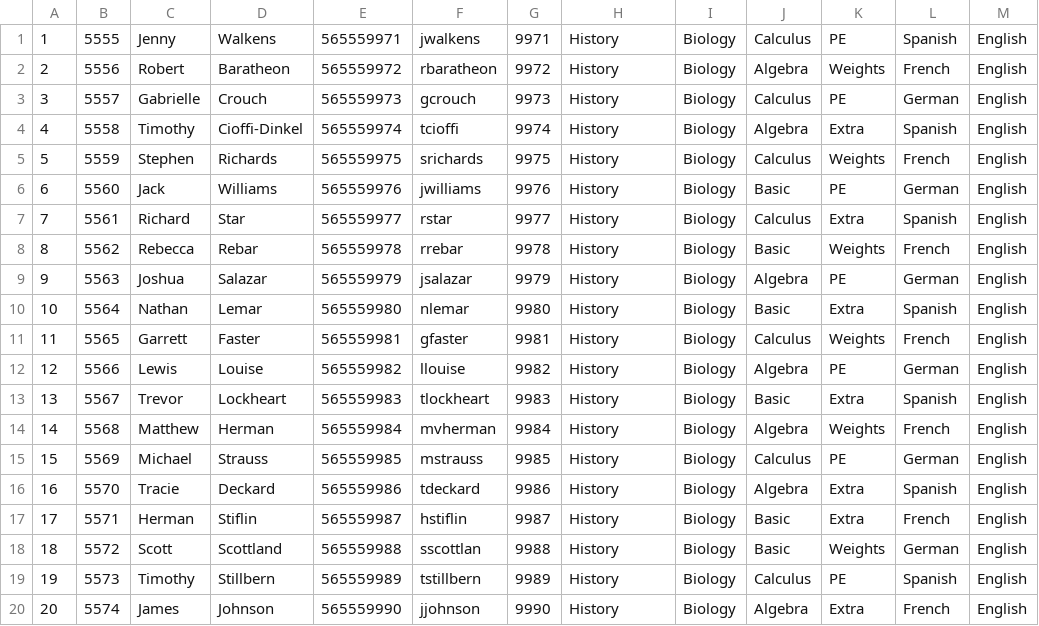
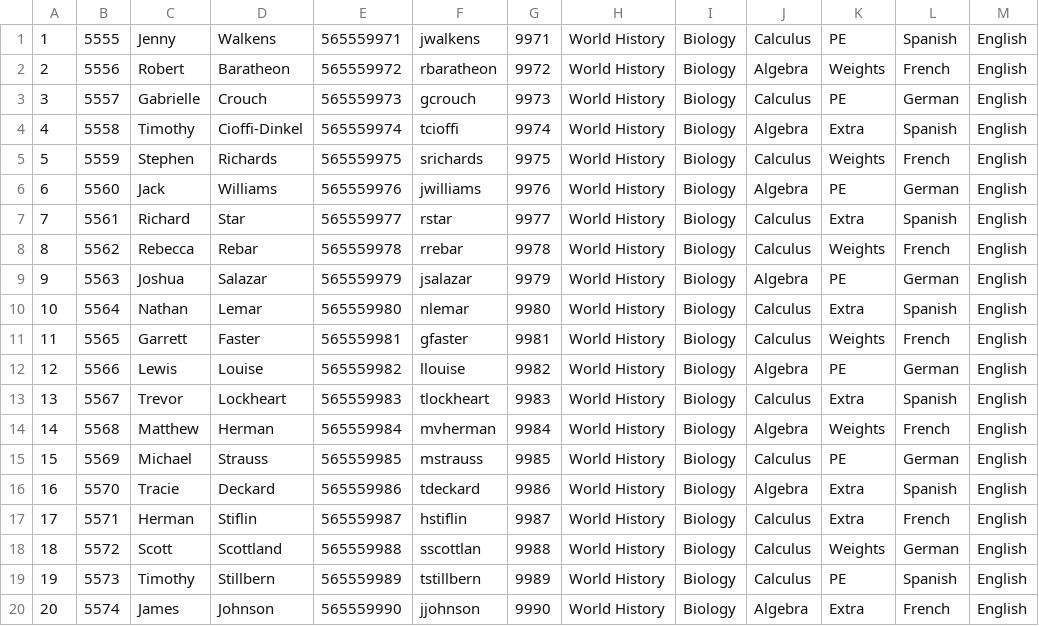
Before and after one commit to gbifone/Educate-Us, a CSV file: app/src/main/res/raw/year_10_list.csv, drawn as a sheet.

```diff
--- a/app/src/main/res/raw/year_10_list.csv
+++ b/app/src/main/res/raw/year_10_list.csv
@@ -1,20 +1,20 @@
-1;5555;Jenny;Walkens;565559971;jwalkens;9971;History;Biology;Calculus;PE;Spanish;English
-2;5556;Robert;Baratheon;565559972;rbaratheon;9972;History;Biology;Algebra;Weights;French;English
-3;5557;Gabrielle;Crouch;565559973;gcrouch;9973;History;Biology;Calculus;PE;German;English
-4;5558;Timothy;Cioffi-Dinkel;565559974;tcioffi;9974;History;Biology;Algebra;Extra;Spanish;English
-5;5559;Stephen;Richards;565559975;srichards;9975;History;Biology;Calculus;Weights;French;English
-6;5560;Jack;Williams;565559976;jwilliams;9976;History;Biology;Basic;PE;German;English
-7;5561;Richard;Star;565559977;rstar;9977;History;Biology;Calculus;Extra;Spanish;English
-8;5562;Rebecca;Rebar;565559978;rrebar;9978;History;Biology;Basic;Weights;French;English
-9;5563;Joshua;Salazar;565559979;jsalazar;9979;History;Biology;Algebra;PE;German;English
-10;5564;Nathan;Lemar;565559980;nlemar;9980;History;Biology;Basic;Extra;Spanish;English
-11;5565;Garrett;Faster;565559981;gfaster;9981;History;Biology;Calculus;Weights;French;English
-12;5566;Lewis;Louise;565559982;llouise;9982;History;Biology;Algebra;PE;German;English
-13;5567;Trevor;Lockheart;565559983;tlockheart;9983;History;Biology;Basic;Extra;Spanish;English
-14;5568;Matthew;Herman;565559984;mvherman;9984;History;Biology;Algebra;Weights;French;English
-15;5569;Michael;Strauss;565559985;mstrauss;9985;History;Biology;Calculus;PE;German;English
-16;5570;Tracie;Deckard;565559986;tdeckard;9986;History;Biology;Algebra;Extra;Spanish;English
-17;5571;Herman;Stiflin;565559987;hstiflin;9987;History;Biology;Basic;Extra;French;English
-18;5572;Scott;Scottland;565559988;sscottlan;9988;History;Biology;Basic;Weights;German;English
-19;5573;Timothy;Stillbern;565559989;tstillbern;9989;History;Biology;Calculus;PE;Spanish;English
-20;5574;James;Johnson;565559990;jjohnson;9990;History;Biology;Algebra;Extra;French;English
+1;5555;Jenny;Walkens;565559971;jwalkens;9971;World History;Biology;Calculus;PE;Spanish;English
+2;5556;Robert;Baratheon;565559972;rbaratheon;9972;World History;Biology;Algebra;Weights;French;English
+3;5557;Gabrielle;Crouch;565559973;gcrouch;9973;World History;Biology;Calculus;PE;German;English
+4;5558;Timothy;Cioffi-Dinkel;565559974;tcioffi;9974;World History;Biology;Algebra;Extra;Spanish;English
+5;5559;Stephen;Richards;565559975;srichards;9975;World History;Biology;Calculus;Weights;French;English
+6;5560;Jack;Williams;565559976;jwilliams;9976;World History;Biology;Algebra;PE;German;English
+7;5561;Richard;Star;565559977;rstar;9977;World History;Biology;Calculus;Extra;Spanish;English
+8;5562;Rebecca;Rebar;565559978;rrebar;9978;World History;Biology;Calculus;Weights;French;English
+9;5563;Joshua;Salazar;565559979;jsalazar;9979;World History;Biology;Algebra;PE;German;English
+10;5564;Nathan;Lemar;565559980;nlemar;9980;World History;Biology;Calculus;Extra;Spanish;English
+11;5565;Garrett;Faster;565559981;gfaster;9981;World History;Biology;Calculus;Weights;French;English
+12;5566;Lewis;Louise;565559982;llouise;9982;World History;Biology;Algebra;PE;German;English
+13;5567;Trevor;Lockheart;565559983;tlockheart;9983;World History;Biology;Calculus;Extra;Spanish;English
+14;5568;Matthew;Herman;565559984;mvherman;9984;World History;Biology;Algebra;Weights;French;English
+15;5569;Michael;Strauss;565559985;mstrauss;9985;World History;Biology;Calculus;PE;German;English
+16;5570;Tracie;Deckard;565559986;tdeckard;9986;World History;Biology;Algebra;Extra;Spanish;English
+17;5571;Herman;Stiflin;565559987;hstiflin;9987;World History;Biology;Calculus;Extra;French;English
+18;5572;Scott;Scottland;565559988;sscottlan;9988;World History;Biology;Calculus;Weights;German;English
+19;5573;Timothy;Stillbern;565559989;tstillbern;9989;World History;Biology;Calculus;PE;Spanish;English
+20;5574;James;Johnson;565559990;jjohnson;9990;World History;Biology;Algebra;Extra;French;English
```
Also changed, not shown: 10 other files.
